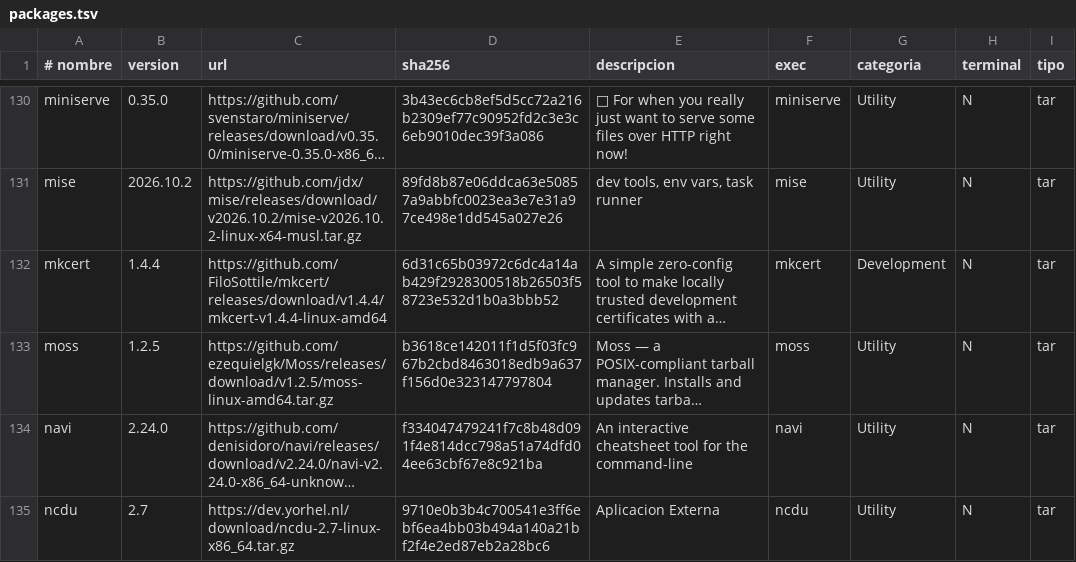
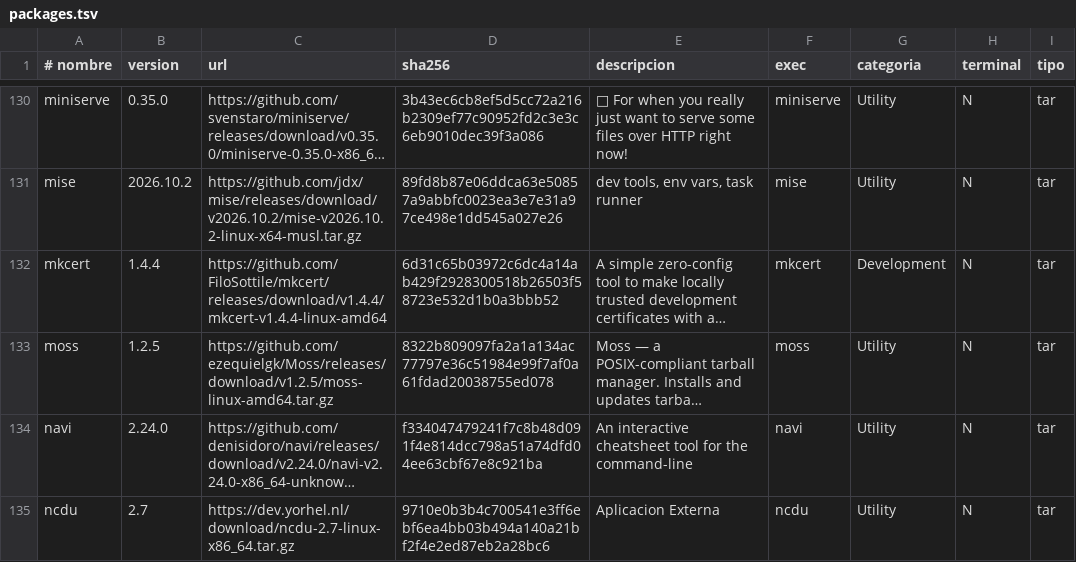
Before and after one commit to ezequielgk/Belka, a TSV file: packages.tsv, drawn as a sheet; only a part is shown, gaps mark what is left out; long unchanged cells end in …; the diff names each change by its address in the sheet, - before the commit and + after, or states it on an @@ line.

```diff
--- a/packages.tsv
+++ b/packages.tsv
-D133 (sha256): b3618ce142011f1d5f03fc967b2cbd8463018edb9a637f156d0e323147797804
+D133 (sha256): 8322b809097fa2a1a134ac77797e36c51984e99f7af0a61fdad20038755ed078
```
